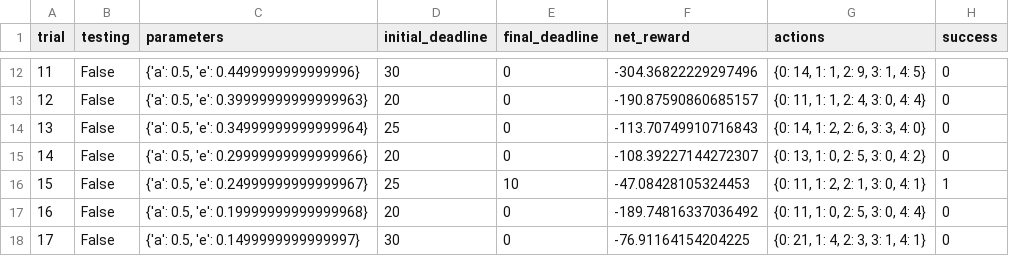
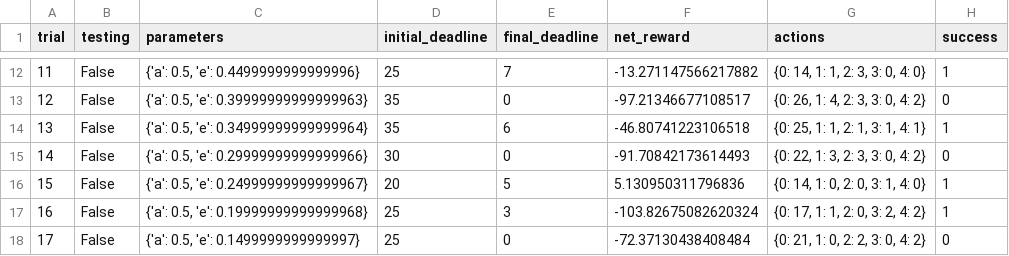
Before and after one commit to udacity/machine-learning, a CSV file: projects/smartcab/logs/sim_default-learning.csv, drawn as a sheet; only a part is shown, gaps mark what is left out; the diff covers the shown part only.

```diff
--- a/projects/smartcab/logs/sim_default-learning.csv
+++ b/projects/smartcab/logs/sim_default-learning.csv
@@ -12,7 +12,7 @@ trial,testing,parameters,initial_deadline,final_deadline,net_reward,actions,succ
-11,False,"{'a': 0.5, 'e': 0.4499999999999996}",30,0,-304.36822229297496,"{0: 14, 1: 1, 2: 9, 3: 1, 4: 5}",0
-12,False,"{'a': 0.5, 'e': 0.39999999999999963}",20,0,-190.87590860685157,"{0: 11, 1: 1, 2: 4, 3: 0, 4: 4}",0
-13,False,"{'a': 0.5, 'e': 0.34999999999999964}",25,0,-113.70749910716843,"{0: 14, 1: 2, 2: 6, 3: 3, 4: 0}",0
-14,False,"{'a': 0.5, 'e': 0.29999999999999966}",20,0,-108.39227144272307,"{0: 13, 1: 0, 2: 5, 3: 0, 4: 2}",0
-15,False,"{'a': 0.5, 'e': 0.24999999999999967}",25,10,-47.08428105324453,"{0: 11, 1: 2, 2: 1, 3: 0, 4: 1}",1
-16,False,"{'a': 0.5, 'e': 0.19999999999999968}",20,0,-189.74816337036492,"{0: 11, 1: 0, 2: 5, 3: 0, 4: 4}",0
-17,False,"{'a': 0.5, 'e': 0.1499999999999997}",30,0,-76.91164154204225,"{0: 21, 1: 4, 2: 3, 3: 1, 4: 1}",0
+11,False,"{'a': 0.5, 'e': 0.4499999999999996}",25,7,-13.271147566217882,"{0: 14, 1: 1, 2: 3, 3: 0, 4: 0}",1
+12,False,"{'a': 0.5, 'e': 0.39999999999999963}",35,0,-97.21346677108517,"{0: 26, 1: 4, 2: 3, 3: 0, 4: 2}",0
+13,False,"{'a': 0.5, 'e': 0.34999999999999964}",35,6,-46.80741223106518,"{0: 25, 1: 1, 2: 1, 3: 1, 4: 1}",1
+14,False,"{'a': 0.5, 'e': 0.29999999999999966}",30,0,-91.70842173614493,"{0: 22, 1: 3, 2: 3, 3: 0, 4: 2}",0
+15,False,"{'a': 0.5, 'e': 0.24999999999999967}",20,5,5.130950311796836,"{0: 14, 1: 0, 2: 0, 3: 1, 4: 0}",1
+16,False,"{'a': 0.5, 'e': 0.19999999999999968}",25,3,-103.82675082620324,"{0: 17, 1: 1, 2: 0, 3: 2, 4: 2}",1
+17,False,"{'a': 0.5, 'e': 0.1499999999999997}",25,0,-72.37130438408484,"{0: 21, 1: 0, 2: 2, 3: 0, 4: 2}",0
```
Also changed, not shown: 82 edited cells elsewhere in this file, 3 other files.
